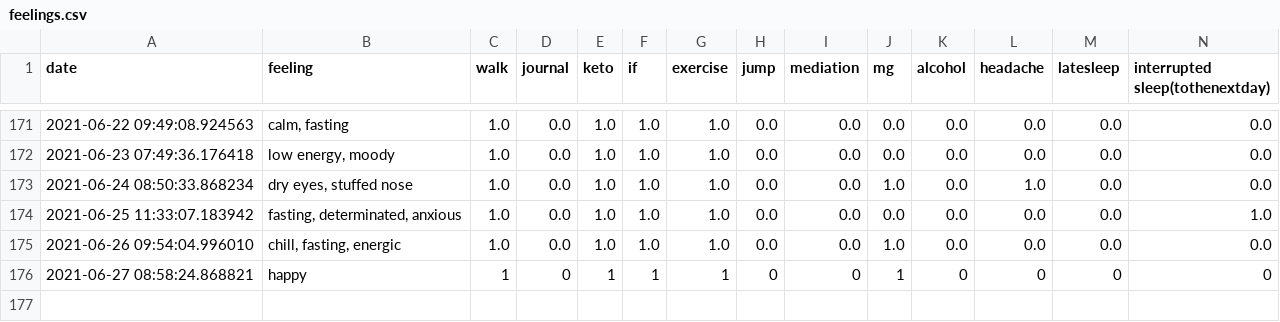
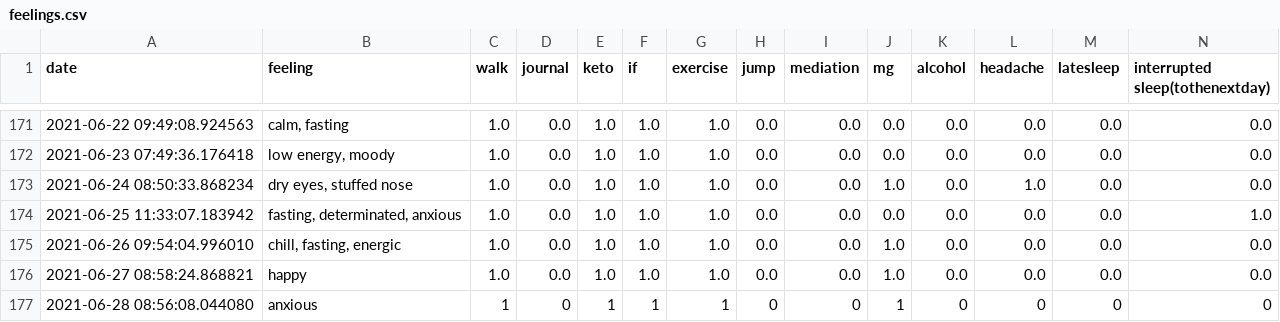
Before and after one commit to Amarilda/KPI, a CSV file: feelings.csv, drawn as a sheet; only a part is shown, gaps mark what is left out.

Commit message:
Update feelings.csv

```diff
--- a/feelings.csv
+++ b/feelings.csv
@@ -175,2 +175,3 @@ date,feeling,walk,journal,keto,if,exercise,jump,mediation,mg,alcohol,headache,la
 2021-06-26 09:54:04.996010,"chill, fasting, energic",1.0,0.0,1.0,1.0,1.0,0.0,0.0,1.0,0.0,0.0,0.0,0.0
-2021-06-27 08:58:24.868821,happy,1,0,1,1,1,0,0,1,0,0,0,0
+2021-06-27 08:58:24.868821,happy,1.0,0.0,1.0,1.0,1.0,0.0,0.0,1.0,0.0,0.0,0.0,0.0
+2021-06-28 08:56:08.044080,anxious,1,0,1,1,1,0,0,1,0,0,0,0
```
